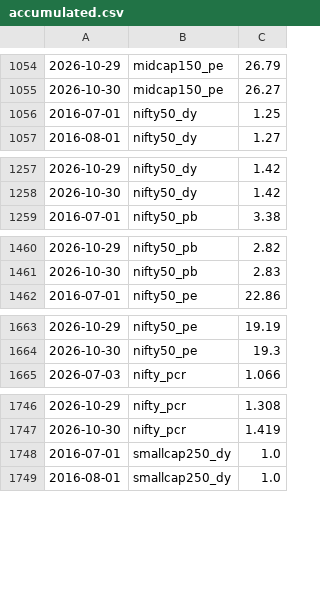
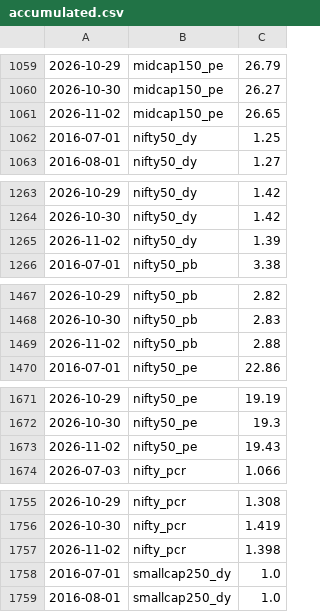
Before and after one commit to mayankkapoor/stock-market-valuations, a CSV file: data/history/accumulated.csv, drawn as a sheet; only a part is shown, gaps mark what is left out; the diff covers the shown part only.

```diff
--- a/data/history/accumulated.csv
+++ b/data/history/accumulated.csv
@@ -1055,2 +1060,3 @@
 2026-10-30,midcap150_pe,26.27
+2026-11-02,midcap150_pe,26.65
 2016-07-01,nifty50_dy,1.25
@@ -1258,2 +1264,3 @@
 2026-10-30,nifty50_dy,1.42
+2026-11-02,nifty50_dy,1.39
 2016-07-01,nifty50_pb,3.38
@@ -1461,2 +1468,3 @@
 2026-10-30,nifty50_pb,2.83
+2026-11-02,nifty50_pb,2.88
 2016-07-01,nifty50_pe,22.86
@@ -1664,2 +1672,3 @@
 2026-10-30,nifty50_pe,19.3
+2026-11-02,nifty50_pe,19.43
 2026-07-03,nifty_pcr,1.066
@@ -1747,2 +1756,3 @@
 2026-10-30,nifty_pcr,1.419
+2026-11-02,nifty_pcr,1.398
 2016-07-01,smallcap250_dy,1.0
```
Also changed, not shown: 9 added rows elsewhere in this file, 1 other file.
